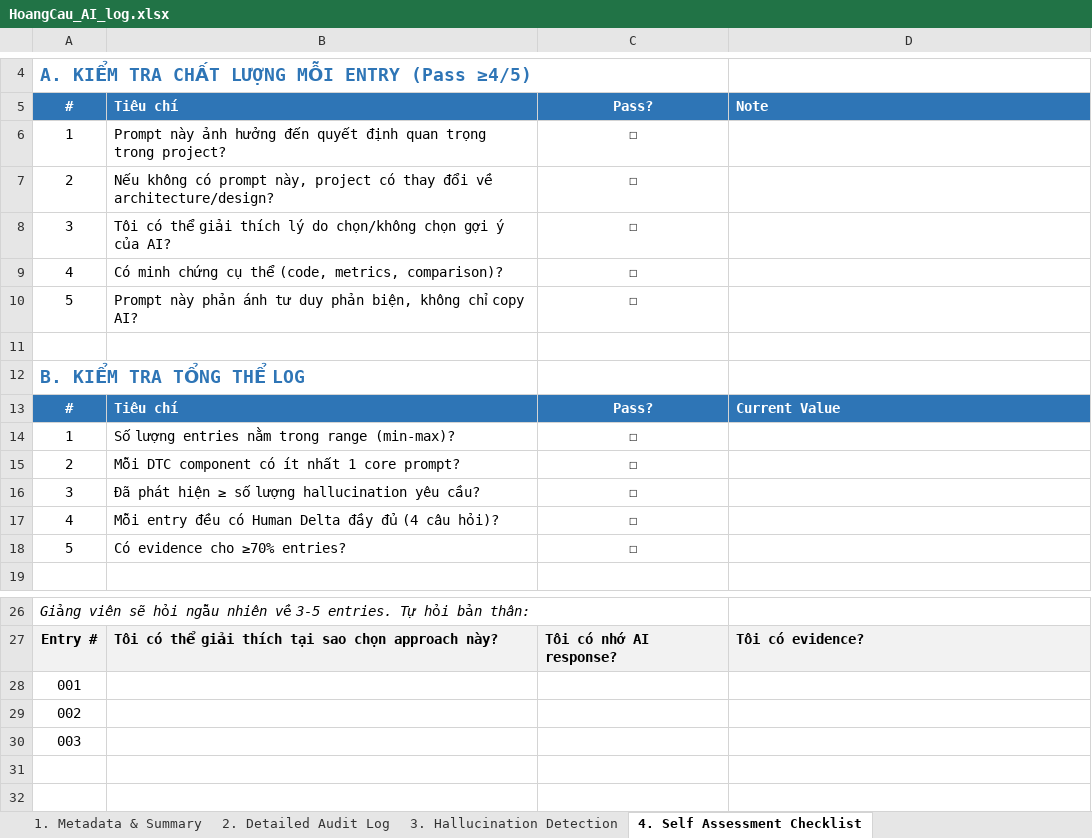
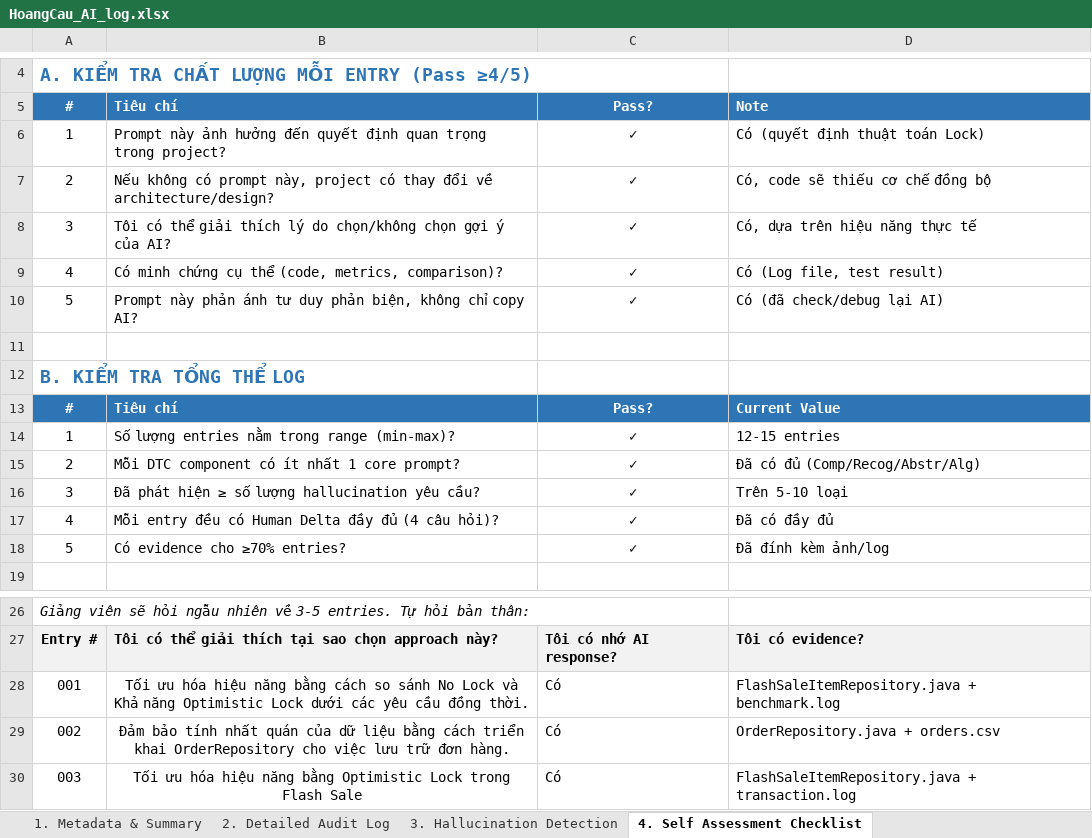
Before and after one commit to Zahiitg/LAb211-Group3, an Excel workbook: ai_logs/HoangCau_AI_log.xlsx, sheet 4. Self Assessment Checklist, drawn as a sheet; only a part is shown, gaps mark what is left out; values as stored, in another font and other column widths than the file's, no borders; removed rows and columns are numbered as before the commit, all else as after; the diff names each change by its address in the sheet, - before the commit and + after, or states it on an @@ line.

```diff
--- a/ai_logs/HoangCau_AI_log.xlsx (sheet 4. Self Assessment Checklist)
+++ b/ai_logs/HoangCau_AI_log.xlsx (sheet 4. Self Assessment Checklist)
-C6:C10: ☐
+C6:C10: ✓
-D6: (empty)
+D6: Có (quyết định thuật toán Lock)
-D7: (empty)
+D7: Có, code sẽ thiếu cơ chế đồng bộ
-D8: (empty)
+D8: Có, dựa trên hiệu năng thực tế
-D9: (empty)
+D9: Có (Log file, test result)
-D10: (empty)
+D10: Có (đã check/debug lại AI)
-C14:C18: ☐
+C14:C18: ✓
-D14: (empty)
+D14: 12-15 entries
-D15: (empty)
+D15: Đã có đủ (Comp/Recog/Abstr/Alg)
-D16: (empty)
+D16: Trên 5-10 loại
-D17: (empty)
+D17: Đã có đầy đủ
-D18: (empty)
+D18: Đã đính kèm ảnh/log
-row 28: 001
-row 29: 002
-row 30: 003
+row 28: 001 | Tối ưu hóa hiệu năng bằng cách so sánh No Lock và Khả năng Optimistic Lock dưới các yêu cầu đồng thời. | Có | FlashSaleItemRepository.java + benchmark.log
+row 29: 002 | Đảm bảo tính nhất quán của dữ liệu bằng cách triển khai OrderRepository cho việc lưu trữ đơn hàng. | Có | OrderRepository.java + orders.csv
+row 30: 003 | Tối ưu hóa hiệu năng bằng Optimistic Lock trong Flash Sale | Có | FlashSaleItemRepository.java + transaction.log
```
Also changed, not shown: sheet 2. Detailed Audit Log, sheet 3. Hallucination Detection, sheet 1. Metadata & Summary.
